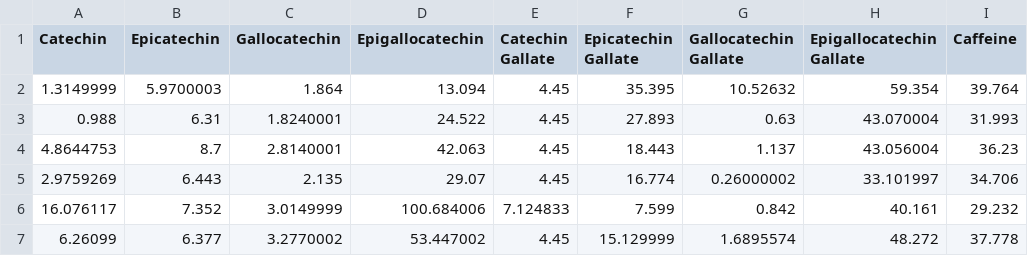
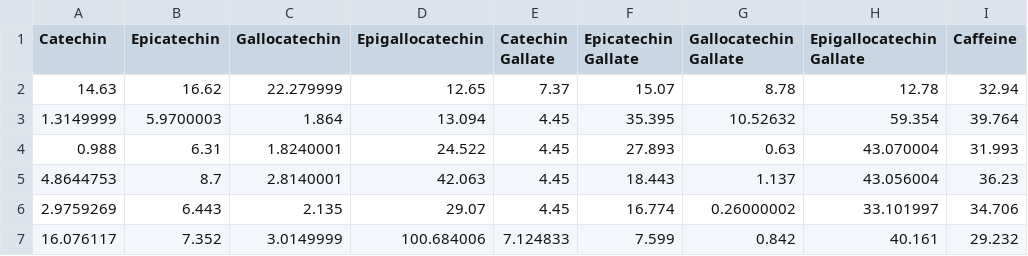
Before and after one commit to TahlonBrahic/Green-Tea-Sensory-Evaluation-With-GANs, a CSV file: source/unscaled_text_X.csv, drawn as a sheet; only a part is shown; the shorter side is filled out with more unchanged rows; the diff names each change by its address in the sheet, - before the commit and + after, or states it on an @@ line.

```diff
--- a/source/unscaled_text_X.csv
+++ b/source/unscaled_text_X.csv
+row 2: 14.63 | 16.62 | 22.279999 | 12.65 | 7.37 | 15.07 | 8.78 | 12.78 | 32.94
```
Also changed, not shown: source/test_X.csv, 7 other files.
